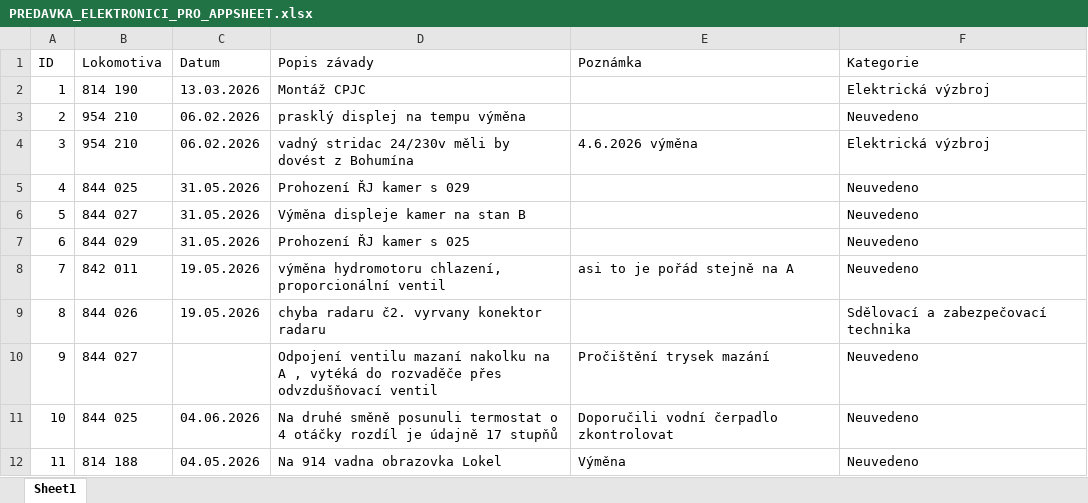
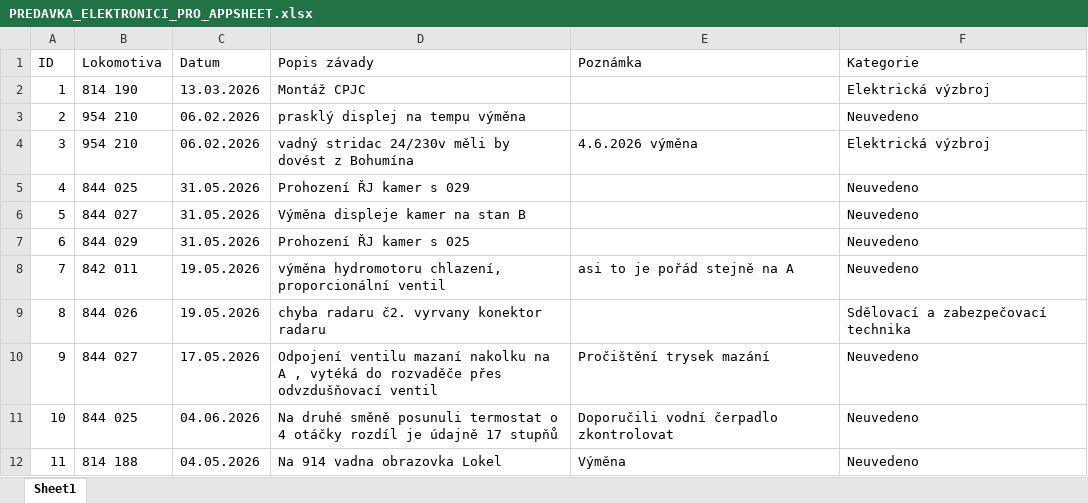
Before and after one commit to truckcsgofan-P5/evidence-zavad, an Excel workbook: PREDAVKA_ELEKTRONICI_PRO_APPSHEET.xlsx, sheet Sheet1, drawn as a sheet; only a part is shown; values as stored, in another font and other column widths than the file's, no borders; the diff names each change by its address in the sheet, - before the commit and + after, or states it on an @@ line.

Commit message:
Hromadná úprava z tabulky (autor: Radek)

```diff
--- a/PREDAVKA_ELEKTRONICI_PRO_APPSHEET.xlsx (sheet Sheet1)
+++ b/PREDAVKA_ELEKTRONICI_PRO_APPSHEET.xlsx (sheet Sheet1)
-C10 (Datum): (empty)
+C10 (Datum): 17.05.2026
```
